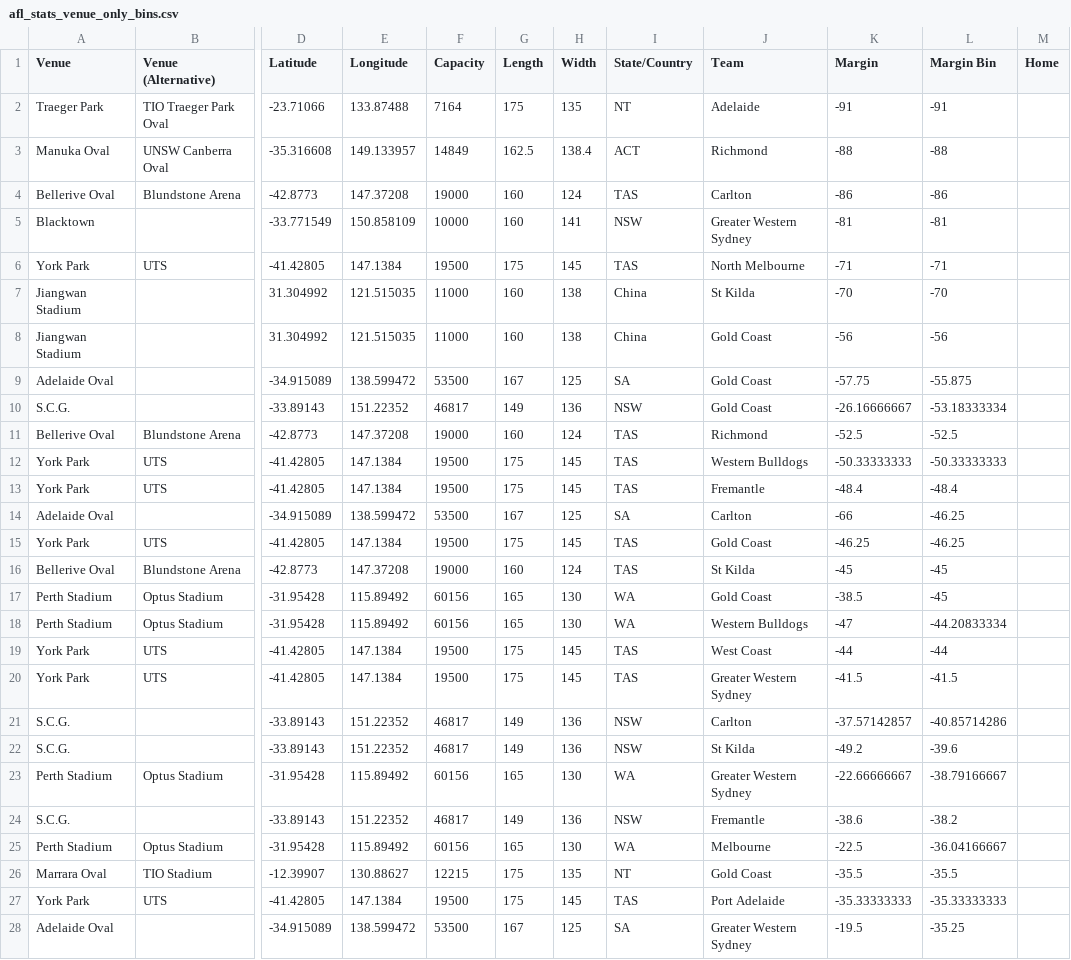
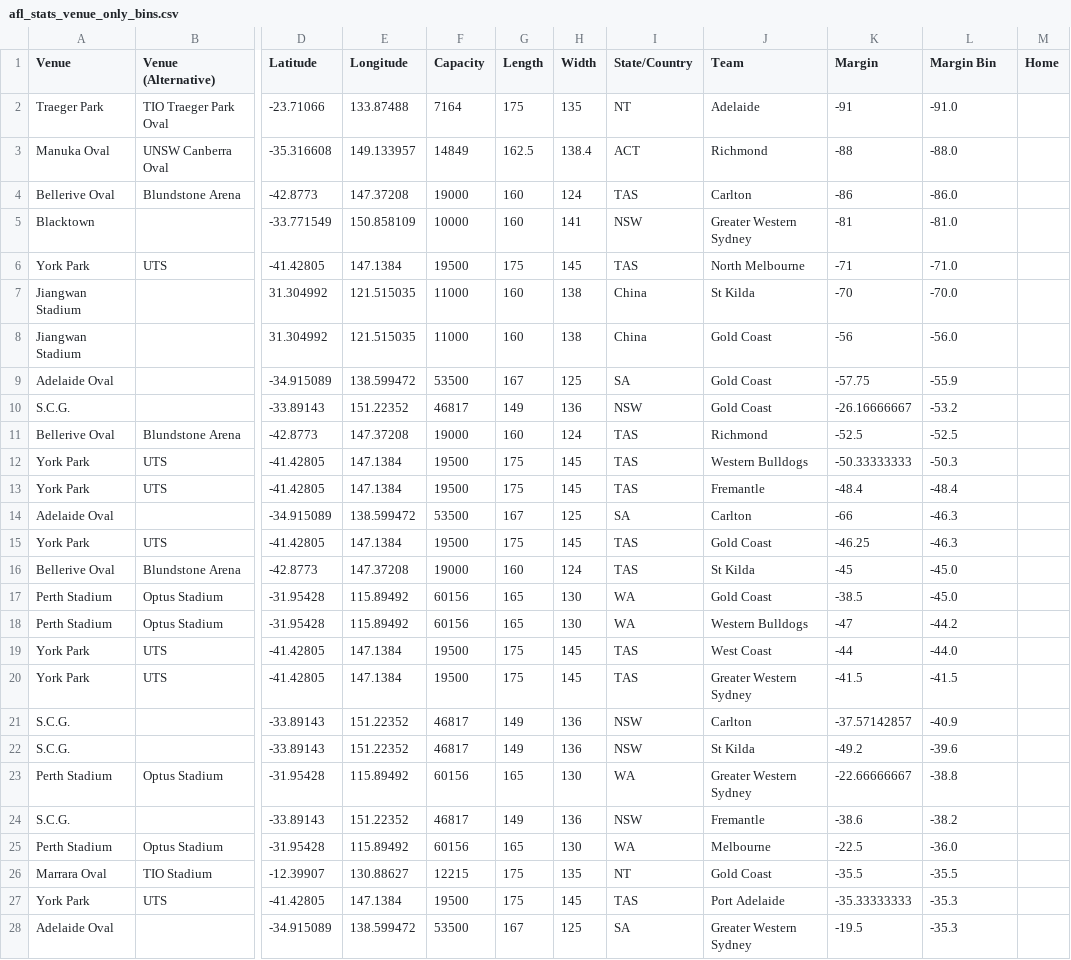
Before and after one commit to sam-callaghan/Data-Visualisation-2, a CSV file: data/afl_stats_venue_only_bins.csv, drawn as a sheet; only a part is shown, gaps mark what is left out; the diff covers the shown part only; the diff names each change by its address in the sheet, - before the commit and + after, or states it on an @@ line.

```diff
--- a/data/afl_stats_venue_only_bins.csv
+++ b/data/afl_stats_venue_only_bins.csv
-L2 (Margin Bin): -91
+L2 (Margin Bin): -91.0
-L3 (Margin Bin): -88
+L3 (Margin Bin): -88.0
-L4 (Margin Bin): -86
+L4 (Margin Bin): -86.0
-L5 (Margin Bin): -81
+L5 (Margin Bin): -81.0
-L6 (Margin Bin): -71
+L6 (Margin Bin): -71.0
-L7 (Margin Bin): -70
+L7 (Margin Bin): -70.0
-L8 (Margin Bin): -56
+L8 (Margin Bin): -56.0
-L9 (Margin Bin): -55.875
+L9 (Margin Bin): -55.9
-L10 (Margin Bin): -53.18333334
+L10 (Margin Bin): -53.2
-L12 (Margin Bin): -50.33333333
+L12 (Margin Bin): -50.3
-L14:L15 (Margin Bin): -46.25
+L14:L15 (Margin Bin): -46.3
-L16:L17 (Margin Bin): -45
+L16:L17 (Margin Bin): -45.0
-L18 (Margin Bin): -44.20833334
+L18 (Margin Bin): -44.2
-L19 (Margin Bin): -44
+L19 (Margin Bin): -44.0
-L21 (Margin Bin): -40.85714286
+L21 (Margin Bin): -40.9
-L23 (Margin Bin): -38.79166667
+L23 (Margin Bin): -38.8
-L25 (Margin Bin): -36.04166667
+L25 (Margin Bin): -36.0
-L27 (Margin Bin): -35.33333333
+L27 (Margin Bin): -35.3
-L28 (Margin Bin): -35.25
+L28 (Margin Bin): -35.3
```
Also changed, not shown: 122 edited cells elsewhere in this file, data/afl_stats_venue_only.csv.
